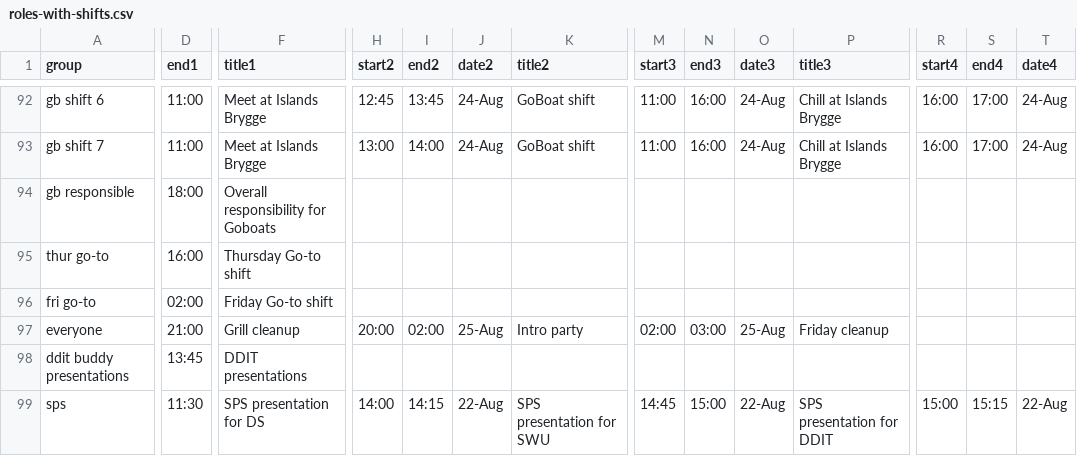
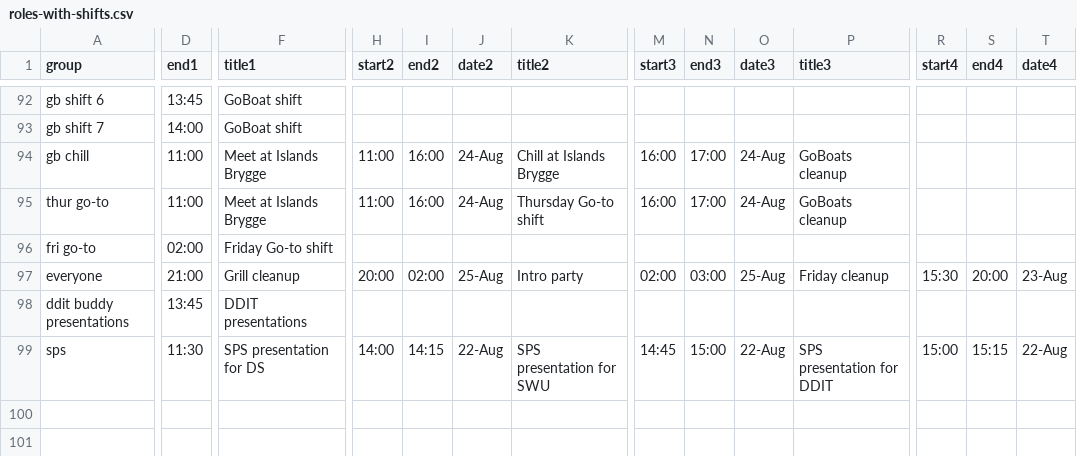
Before and after one commit to NaddiNadja/studystart-schedule-2023, a CSV file: resources/roles-with-shifts.csv, drawn as a sheet; only a part is shown, gaps mark what is left out; removed rows and columns are numbered as before the commit, all else as after; rows hold the shown columns only; the diff covers the shown part only; the diff names each change by its address in the sheet, - before the commit and + after, or states it on an @@ line.

Commit message:
fix goboat shifts and gnc shifts for everyone

```diff
--- a/resources/roles-with-shifts.csv
+++ b/resources/roles-with-shifts.csv
-D92 (end1): 11:00
+D92 (end1): 13:45
-F92:F93 (title1): Meet at Islands Brygge
+F92:F93 (title1): GoBoat shift
-H92 (start2): 12:45
+H92 (start2): (empty)
-I92 (end2): 13:45
+I92 (end2): (empty)
-J92:J93 (date2): 24-Aug
+J92:J93 (date2): (empty)
-K92:K93 (title2): GoBoat shift
+K92:K93 (title2): (empty)
-M92:M93 (start3): 11:00
+M92:M93 (start3): (empty)
-N92:N93 (end3): 16:00
+N92:N93 (end3): (empty)
-O92:O93 (date3): 24-Aug
+O92:O93 (date3): (empty)
-P92:P93 (title3): Chill at Islands Brygge
+P92:P93 (title3): (empty)
-R92:R93 (start4): 16:00
+R92:R93 (start4): (empty)
-S92:S93 (end4): 17:00
+S92:S93 (end4): (empty)
-T92:T93 (date4): 24-Aug
+T92:T93 (date4): (empty)
-D93 (end1): 11:00
+D93 (end1): 14:00
-H93 (start2): 13:00
+H93 (start2): (empty)
-I93 (end2): 14:00
+I93 (end2): (empty)
-row 94: gb responsible | 18:00 | Overall responsibility for Goboats
+row 94: gb chill | 11:00 | Meet at Islands Brygge | 11:00 | 16:00 | 24-Aug | Chill at Islands Brygge | 16:00 | 17:00 | 24-Aug | GoBoats cleanup
-D95 (end1): 16:00
+D95 (end1): 11:00
-F95 (title1): Thursday Go-to shift
+F95 (title1): Meet at Islands Brygge
-H95 (start2): (empty)
+H95 (start2): 11:00
-I95 (end2): (empty)
+I95 (end2): 16:00
-J95 (date2): (empty)
+J95 (date2): 24-Aug
-K95 (title2): (empty)
+K95 (title2): Thursday Go-to shift
-M95 (start3): (empty)
+M95 (start3): 16:00
-N95 (end3): (empty)
+N95 (end3): 17:00
-O95 (date3): (empty)
+O95 (date3): 24-Aug
-P95 (title3): (empty)
+P95 (title3): GoBoats cleanup
-R97 (start4): (empty)
+R97 (start4): 15:30
-S97 (end4): (empty)
+S97 (end4): 20:00
-T97 (date4): (empty)
+T97 (date4): 23-Aug
```
Also changed, not shown: 94 edited cells elsewhere in this file, resources/people-with-roles.csv.
